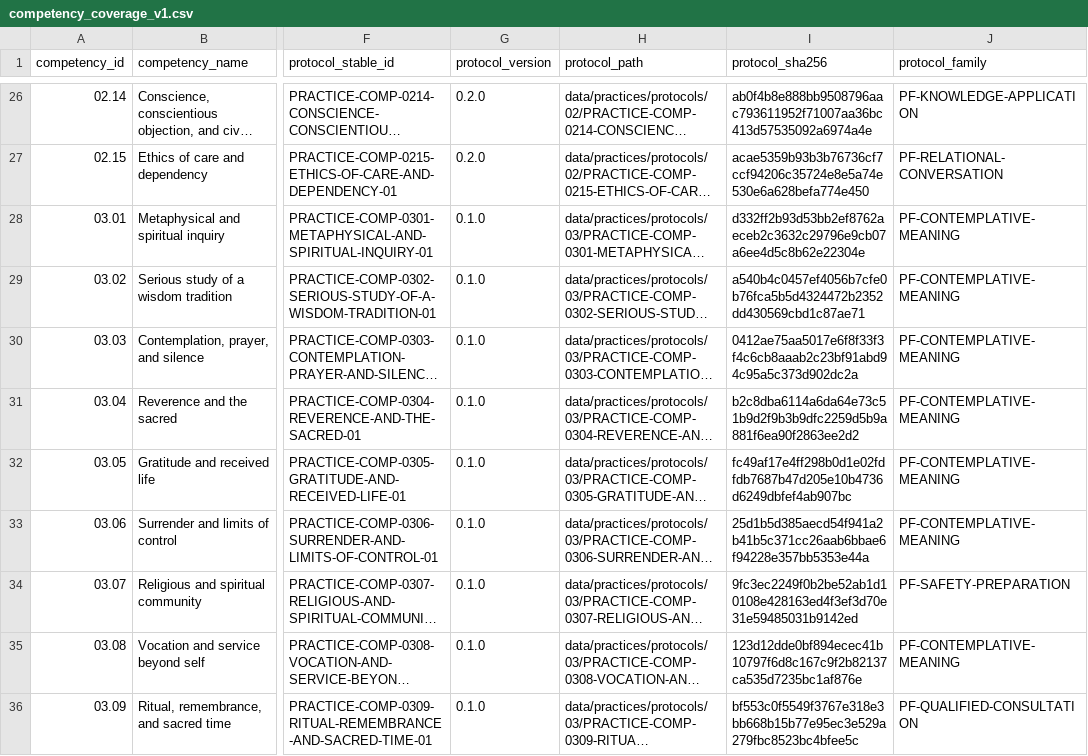
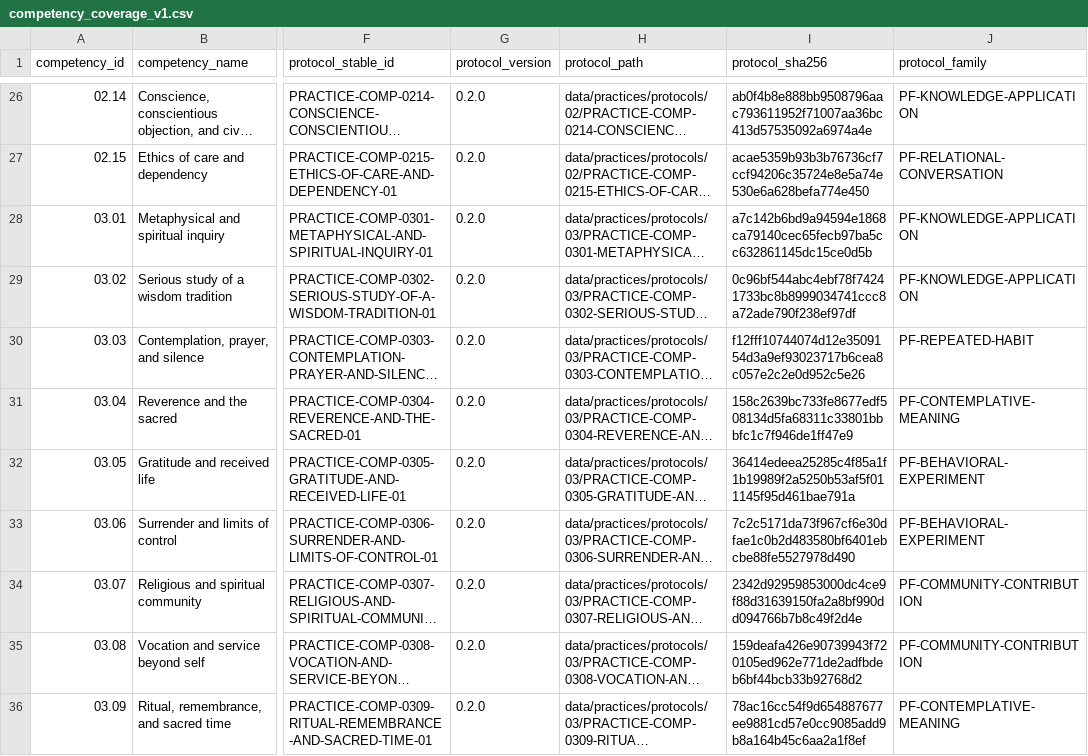
Before and after one commit to kpbianco/gitg-self-host, a CSV file: reports/practice-content/competency_coverage_v1.csv, drawn as a sheet; only a part is shown, gaps mark what is left out; long unchanged cells end in …; the diff covers the shown part only; the diff names each change by its address in the sheet, - before the commit and + after, or states it on an @@ line.

```diff
--- a/reports/practice-content/competency_coverage_v1.csv
+++ b/reports/practice-content/competency_coverage_v1.csv
-G28:G36 (protocol_version): 0.1.0
+G28:G36 (protocol_version): 0.2.0
-I28 (protocol_sha256): d332ff2b93d53bb2ef8762aeceb2c3632c29796e9cb07a6ee4d5c8b62e22304e
+I28 (protocol_sha256): a7c142b6bd9a94594e1868ca79140cec65fecb97ba5cc632861145dc15ce0d5b
-J28:J29 (protocol_family): PF-CONTEMPLATIVE-MEANING
+J28:J29 (protocol_family): PF-KNOWLEDGE-APPLICATION
-I29 (protocol_sha256): a540b4c0457ef4056b7cfe0b76fca5b5d4324472b2352dd430569cbd1c87ae71
+I29 (protocol_sha256): 0c96bf544abc4ebf78f74241733bc8b8999034741ccc8a72ade790f238ef97df
-I30 (protocol_sha256): 0412ae75aa5017e6f8f33f3f4c6cb8aaab2c23bf91abd94c95a5c373d902dc2a
+I30 (protocol_sha256): f12fff10744074d12e3509154d3a9ef93023717b6cea8c057e2c2e0d952c5e26
-J30 (protocol_family): PF-CONTEMPLATIVE-MEANING
+J30 (protocol_family): PF-REPEATED-HABIT
-I31 (protocol_sha256): b2c8dba6114a6da64e73c51b9d2f9b3b9dfc2259d5b9a881f6ea90f2863ee2d2
+I31 (protocol_sha256): 158c2639bc733fe8677edf508134d5fa68311c33801bbbfc1c7f946de1ff47e9
-I32 (protocol_sha256): fc49af17e4ff298b0d1e02fdfdb7687b47d205e10b4736d6249dbfef4ab907bc
+I32 (protocol_sha256): 36414edeea25285c4f85a1f1b19989f2a5250b53af5f011145f95d461bae791a
-J32:J33 (protocol_family): PF-CONTEMPLATIVE-MEANING
+J32:J33 (protocol_family): PF-BEHAVIORAL-EXPERIMENT
-I33 (protocol_sha256): 25d1b5d385aecd54f941a2b41b5c371cc26aab6bbae6f94228e357bb5353e44a
+I33 (protocol_sha256): 7c2c5171da73f967cf6e30dfae1c0b2d483580bf6401ebcbe88fe5527978d490
-I34 (protocol_sha256): 9fc3ec2249f0b2be52ab1d10108e428163ed4f3ef3d70e31e59485031b9142ed
+I34 (protocol_sha256): 2342d92959853000dc4ce9f88d31639150fa2a8bf990dd094766b7b8c49f2d4e
-J34 (protocol_family): PF-SAFETY-PREPARATION
+J34 (protocol_family): PF-COMMUNITY-CONTRIBUTION
-I35 (protocol_sha256): 123d12dde0bf894ecec41b10797f6d8c167c9f2b82137ca535d7235bc1af876e
+I35 (protocol_sha256): 159deafa426e90739943f720105ed962e771de2adfbdeb6bf44bcb33b92768d2
-J35 (protocol_family): PF-CONTEMPLATIVE-MEANING
+J35 (protocol_family): PF-COMMUNITY-CONTRIBUTION
-I36 (protocol_sha256): bf553c0f5549f3767e318e3bb668b15b77e95ec3e529a279fbc8523bc4bfee5c
+I36 (protocol_sha256): 78ac16cc54f9d654887677ee9881cd57e0cc9085add9b8a164b45c6aa2a1f8ef
-J36 (protocol_family): PF-QUALIFIED-CONSULTATION
+J36 (protocol_family): PF-CONTEMPLATIVE-MEANING
```
Also changed, not shown: 39 edited cells elsewhere in this file, reports/practice-content/risk_register_v1.csv, 48 other files.
